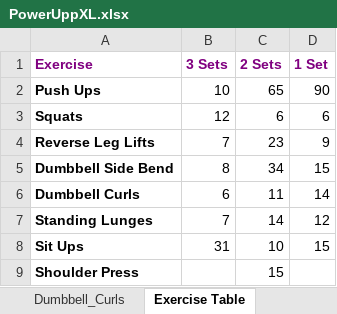
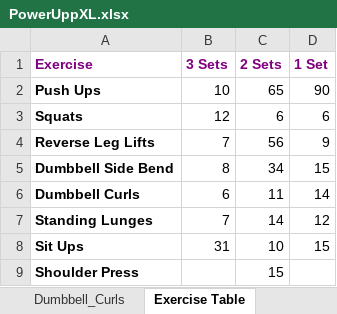
Before and after one commit to RobertWoodhouse/PowerUpp, an Excel workbook: PowerUppXL.xlsx, sheet Exercise Table, drawn as a sheet; values as stored, in another font and other column widths than the file's, no borders; the diff names each change by its address in the sheet, - before the commit and + after, or states it on an @@ line.

```diff
--- a/PowerUppXL.xlsx (sheet Exercise Table)
+++ b/PowerUppXL.xlsx (sheet Exercise Table)
-C4 (2 Sets): 23
+C4 (2 Sets): 56
```
Also changed, not shown: sheet Reverse_Leg_Lift, charts or pictures, 11 other files.
